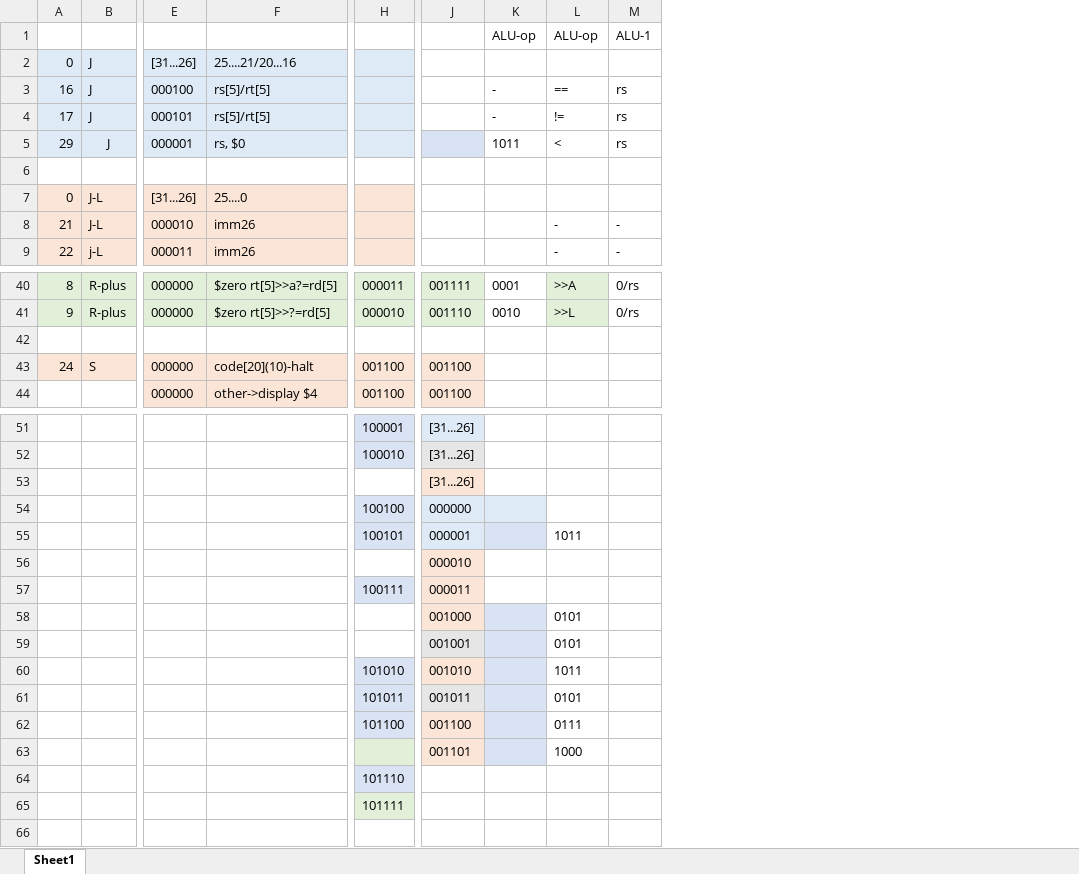
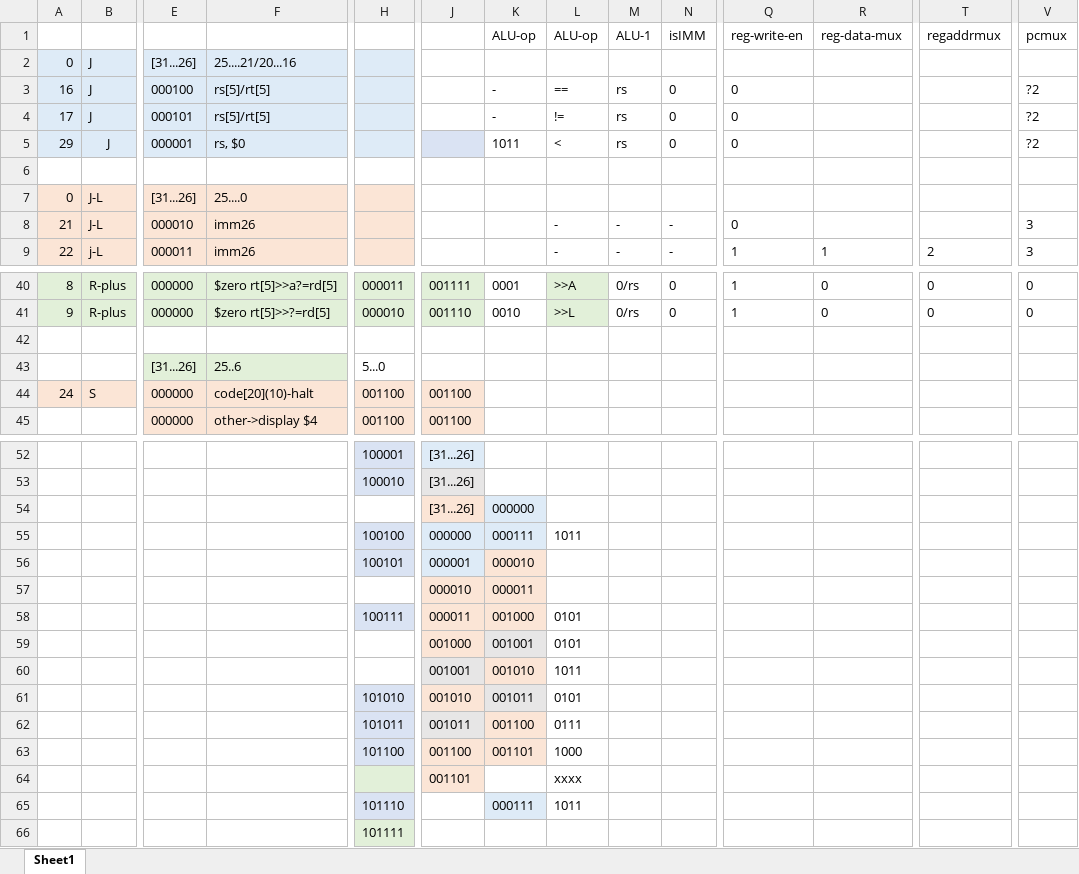
Before and after one commit to FluorineDog/homework, an Excel workbook: ComDesAndOrg/CPU/cpu.xlsx, sheet Sheet1, drawn as a sheet; only a part is shown, gaps mark what is left out; values as stored, in another font and other column widths than the file's, no borders; removed rows and columns are numbered as before the commit, all else as after; rows hold the shown columns only; the diff names each change by its address in the sheet, - before the commit and + after, or states it on an @@ line.

```diff
--- a/ComDesAndOrg/CPU/cpu.xlsx (sheet Sheet1)
+++ b/ComDesAndOrg/CPU/cpu.xlsx (sheet Sheet1)
+column N (isIMM), rows 3-9: 0 | 0 | 0 |  |  | - | -; rows 40-41: 0 | 0
+column Q (reg-write-en), rows 3-9: 0 | 0 | 0 |  |  | 0 | 1; rows 40-41: 1 | 1
+column R (reg-data-mux), row 9: 1; rows 40-41: 0 | 0
+column T (regaddrmux), row 9: 2; rows 40-41: 0 | 0
+column V (pcmux), rows 3-9: ?2 | ?2 | ?2 |  |  | 3 | 3; rows 40-41: 0 | 0
+row 43:  |  | [31...26] | 25..6 | 5...0
-K54 (ALU-op): (empty)
+K54 (ALU-op): 000000
-K54 fill: none
+K54 fill: #DEEBF7
-K55 (ALU-op): (empty)
+K55 (ALU-op): 000111
-L55 (ALU-op): (empty)
+L55 (ALU-op): 1011
-K56 (ALU-op): (empty)
+K56 (ALU-op): 000010
-K56 fill: #DAE3F3
+K56 fill: #FBE5D6
-L56 (ALU-op): 1011
+L56 (ALU-op): (empty)
-K57 (ALU-op): (empty)
+K57 (ALU-op): 000011
-K57:K58 fill: none
+K57:K58 fill: #FBE5D6
-K58 (ALU-op): (empty)
+K58 (ALU-op): 001000
-L58 (ALU-op): (empty)
+L58 (ALU-op): 0101
-K59 (ALU-op): (empty)
+K59 (ALU-op): 001001
-row 59:  |  |  |  |  | 001001 |  | 0101
-row 60:  |  |  |  | 101010 | 001010 |  | 1011
-row 61:  |  |  |  | 101011 | 001011 |  | 0101
-row 62:  |  |  |  | 101100 | 001100 |  | 0111
-row 63:  |  |  |  |  | 001101 |  | 1000
-row 64:  |  |  |  | 101110
+row 60:  |  |  |  |  | 001001 | 001010 | 1011
+row 61:  |  |  |  | 101010 | 001010 | 001011 | 0101
+row 62:  |  |  |  | 101011 | 001011 | 001100 | 0111
+row 63:  |  |  |  | 101100 | 001100 | 001101 | 1000
+row 64:  |  |  |  |  | 001101 |  | xxxx
+row 65:  |  |  |  | 101110 |  | 000111 | 1011
```
Also changed, not shown: 4 other files.
